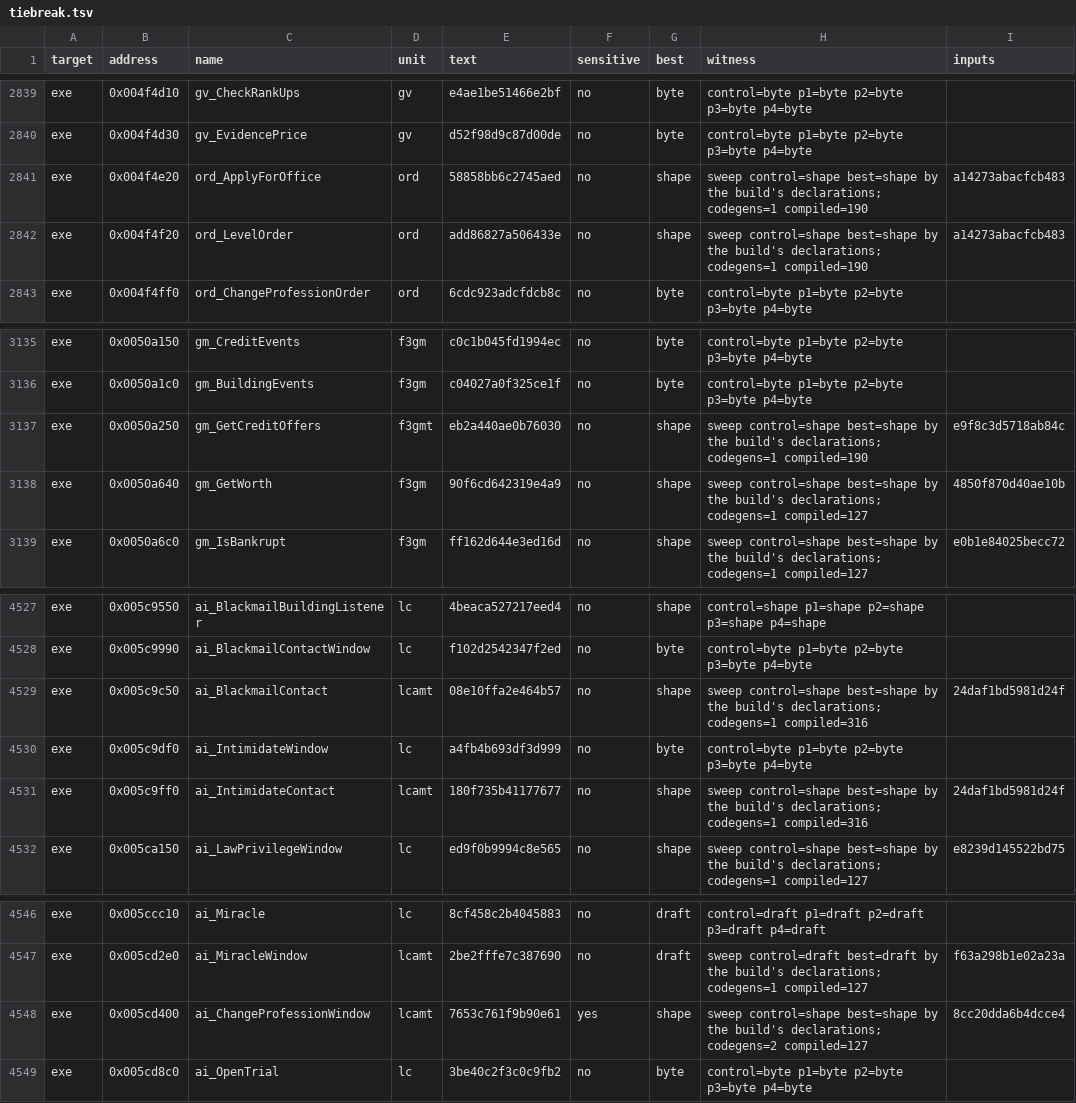
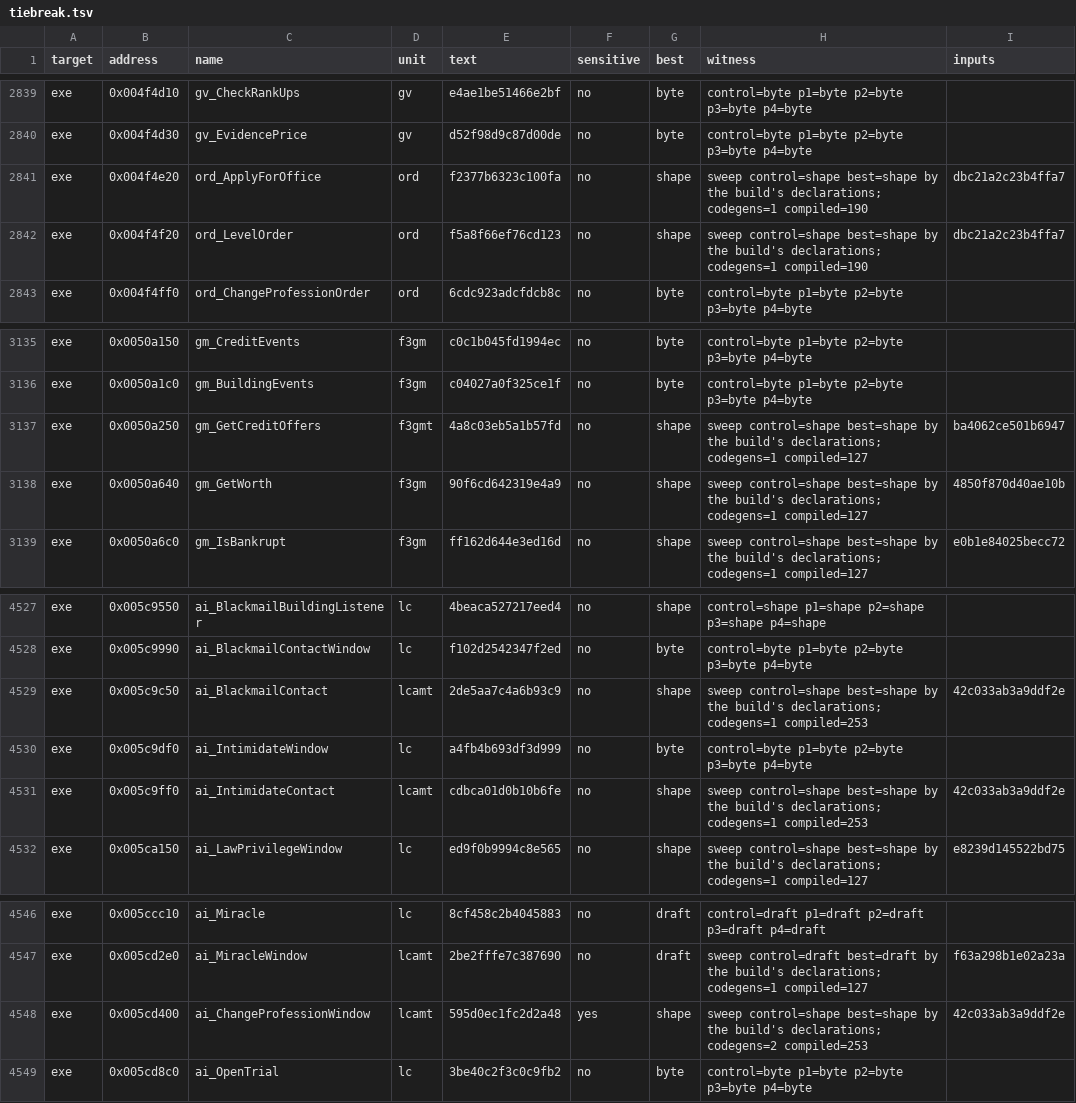
Before and after one commit to guildhaus/reguild, a TSV file: ledger/tiebreak.tsv, drawn as a sheet; only a part is shown, gaps mark what is left out.

```diff
--- a/ledger/tiebreak.tsv
+++ b/ledger/tiebreak.tsv
@@ -2840,4 +2840,4 @@ exe	0x004f4d10	gv_CheckRankUps	gv	e4ae1be51466e2bf	no	byte	control=byte p1=byte
 exe	0x004f4d30	gv_EvidencePrice	gv	d52f98d9c87d00de	no	byte	control=byte p1=byte p2=byte p3=byte p4=byte	
-exe	0x004f4e20	ord_ApplyForOffice	ord	58858bb6c2745aed	no	shape	sweep control=shape best=shape by the build's declarations; codegens=1 compiled=190	a14273abacfcb483
-exe	0x004f4f20	ord_LevelOrder	ord	add86827a506433e	no	shape	sweep control=shape best=shape by the build's declarations; codegens=1 compiled=190	a14273abacfcb483
+exe	0x004f4e20	ord_ApplyForOffice	ord	f2377b6323c100fa	no	shape	sweep control=shape best=shape by the build's declarations; codegens=1 compiled=190	dbc21a2c23b4ffa7
+exe	0x004f4f20	ord_LevelOrder	ord	f5a8f66ef76cd123	no	shape	sweep control=shape best=shape by the build's declarations; codegens=1 compiled=190	dbc21a2c23b4ffa7
 exe	0x004f4ff0	ord_ChangeProfessionOrder	ord	6cdc923adcfdcb8c	no	byte	control=byte p1=byte p2=byte p3=byte p4=byte	
@@ -3136,3 +3136,3 @@ exe	0x0050a150	gm_CreditEvents	f3gm	c0c1b045fd1994ec	no	byte	control=byte p1=byt
 exe	0x0050a1c0	gm_BuildingEvents	f3gm	c04027a0f325ce1f	no	byte	control=byte p1=byte p2=byte p3=byte p4=byte	
-exe	0x0050a250	gm_GetCreditOffers	f3gmt	eb2a440ae0b76030	no	shape	sweep control=shape best=shape by the build's declarations; codegens=1 compiled=190	e9f8c3d5718ab84c
+exe	0x0050a250	gm_GetCreditOffers	f3gmt	4a8c03eb5a1b57fd	no	shape	sweep control=shape best=shape by the build's declarations; codegens=1 compiled=127	ba4062ce501b6947
 exe	0x0050a640	gm_GetWorth	f3gm	90f6cd642319e4a9	no	shape	sweep control=shape best=shape by the build's declarations; codegens=1 compiled=127	4850f870d40ae10b
@@ -4528,5 +4528,5 @@ exe	0x005c9550	ai_BlackmailBuildingListener	lc	4beaca527217eed4	no	shape	control
 exe	0x005c9990	ai_BlackmailContactWindow	lc	f102d2542347f2ed	no	byte	control=byte p1=byte p2=byte p3=byte p4=byte	
-exe	0x005c9c50	ai_BlackmailContact	lcamt	08e10ffa2e464b57	no	shape	sweep control=shape best=shape by the build's declarations; codegens=1 compiled=316	24daf1bd5981d24f
+exe	0x005c9c50	ai_BlackmailContact	lcamt	2de5aa7c4a6b93c9	no	shape	sweep control=shape best=shape by the build's declarations; codegens=1 compiled=253	42c033ab3a9ddf2e
 exe	0x005c9df0	ai_IntimidateWindow	lc	a4fb4b693df3d999	no	byte	control=byte p1=byte p2=byte p3=byte p4=byte	
-exe	0x005c9ff0	ai_IntimidateContact	lcamt	180f735b41177677	no	shape	sweep control=shape best=shape by the build's declarations; codegens=1 compiled=316	24daf1bd5981d24f
+exe	0x005c9ff0	ai_IntimidateContact	lcamt	cdbca01d0b10b6fe	no	shape	sweep control=shape best=shape by the build's declarations; codegens=1 compiled=253	42c033ab3a9ddf2e
 exe	0x005ca150	ai_LawPrivilegeWindow	lc	ed9f0b9994c8e565	no	shape	sweep control=shape best=shape by the build's declarations; codegens=1 compiled=127	e8239d145522bd75
@@ -4547,3 +4547,3 @@ exe	0x005ccc10	ai_Miracle	lc	8cf458c2b4045883	no	draft	control=draft p1=draft p2
 exe	0x005cd2e0	ai_MiracleWindow	lcamt	2be2fffe7c387690	no	draft	sweep control=draft best=draft by the build's declarations; codegens=1 compiled=127	f63a298b1e02a23a
-exe	0x005cd400	ai_ChangeProfessionWindow	lcamt	7653c761f9b90e61	yes	shape	sweep control=shape best=shape by the build's declarations; codegens=2 compiled=127	8cc20dda6b4dcce4
+exe	0x005cd400	ai_ChangeProfessionWindow	lcamt	595d0ec1fc2d2a48	yes	shape	sweep control=shape best=shape by the build's declarations; codegens=2 compiled=253	42c033ab3a9ddf2e
 exe	0x005cd8c0	ai_OpenTrial	lc	3be40c2f3c0c9fb2	no	byte	control=byte p1=byte p2=byte p3=byte p4=byte	
```
Also changed, not shown: 15 other files.
